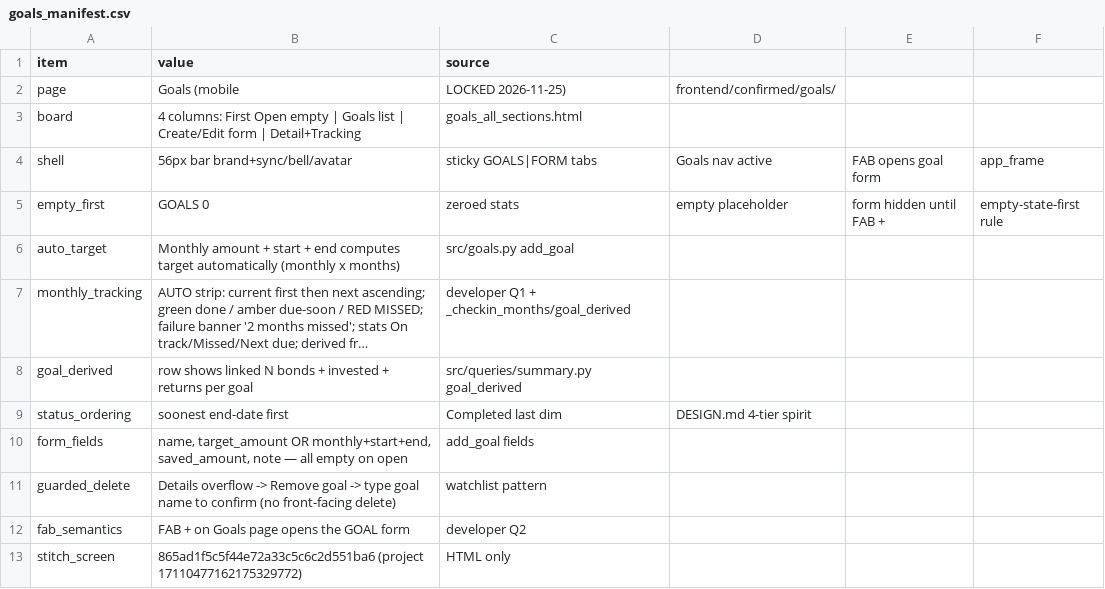
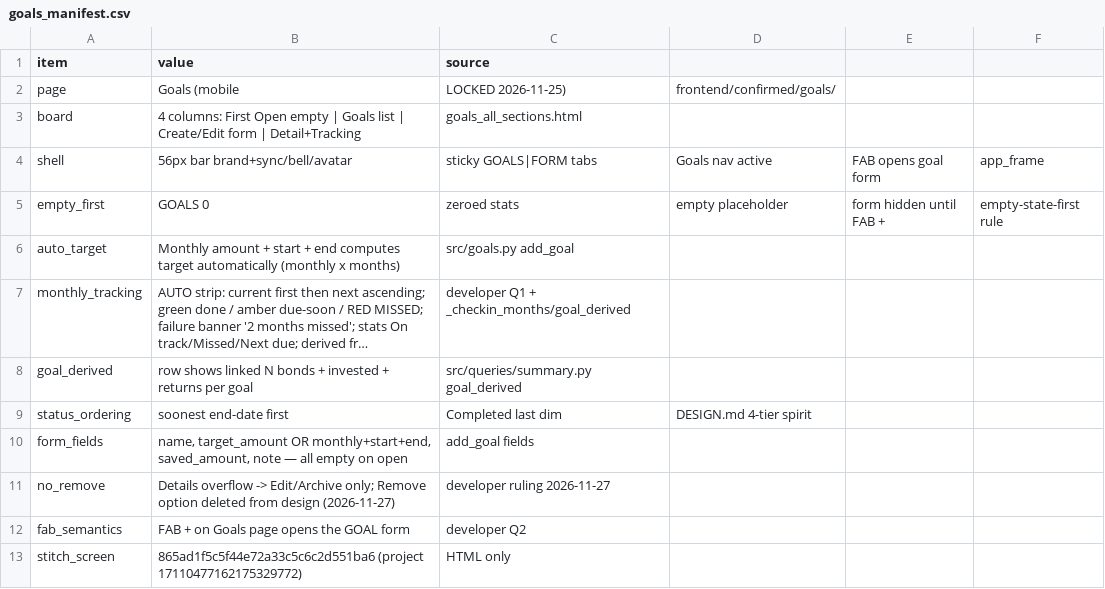
Before and after one commit to Adi-Mudi/dk-bond-tracker, a CSV file: frontend/confirmed/goals/goals_manifest.csv, drawn as a sheet; long unchanged cells end in ….

Commit message:
goals: AGY R3 PASS (20/0/0) — manifest no_remove row, fjord opacity, status lines

```diff
--- a/frontend/confirmed/goals/goals_manifest.csv
+++ b/frontend/confirmed/goals/goals_manifest.csv
@@ -10,3 +10,3 @@ status_ordering,soonest end-date first, Completed last dim,DESIGN.md 4-tier spir
 form_fields,"name, target_amount OR monthly+start+end, saved_amount, note — all empty on open",add_goal fields
-guarded_delete,Details overflow -> Remove goal -> type goal name to confirm (no front-facing delete),watchlist pattern
+no_remove,Details overflow -> Edit/Archive only; Remove option deleted from design (2026-11-27),developer ruling 2026-11-27
 fab_semantics,FAB + on Goals page opens the GOAL form,developer Q2
```
Also changed, not shown: 3 other files.
